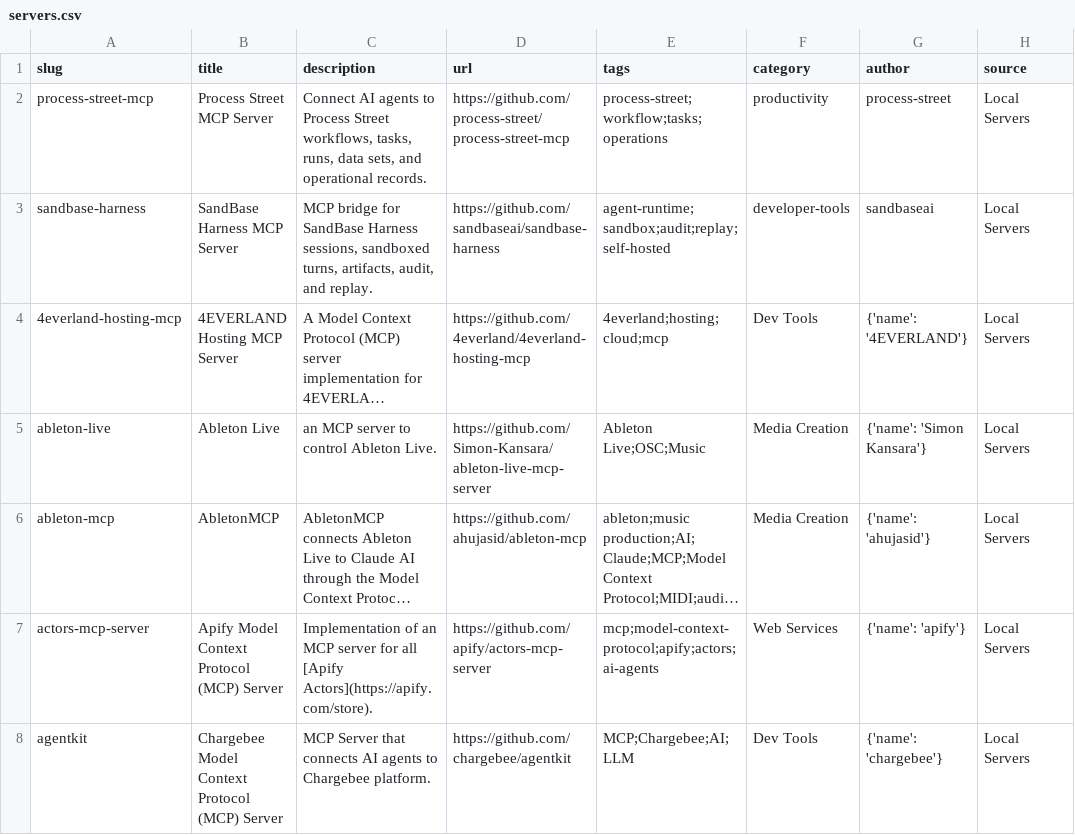
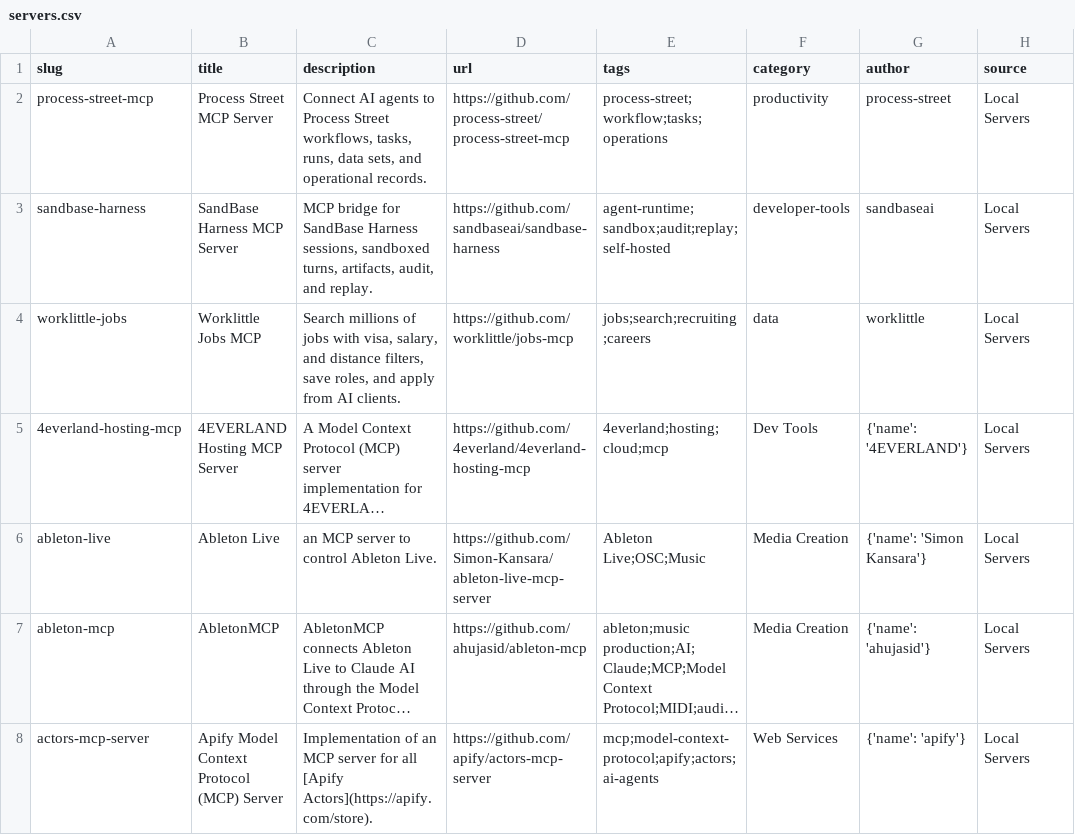
Before and after one commit to BlueSkyID666/awesome-mcp-servers-6, a CSV file: dist/servers.csv, drawn as a sheet; only a part is shown; the shorter side is filled out with more unchanged rows; long unchanged cells end in …; the diff names each change by its address in the sheet, - before the commit and + after, or states it on an @@ line.

Commit message:
fix: add Worklittle Jobs as a catalog source (#12)
Co-authored-by: James Zhu <zhujian0805@gmail.com>

```diff
--- a/dist/servers.csv
+++ b/dist/servers.csv
+row 4: worklittle-jobs | Worklittle Jobs MCP | Search millions of jobs with visa, salary, and distance filters, save roles, and apply from AI clients. | https://github.com/worklittle/jobs-mcp | jobs;search;recruiting;careers | data | worklittle | Local Servers
```
Also changed, not shown: 5 other files.
